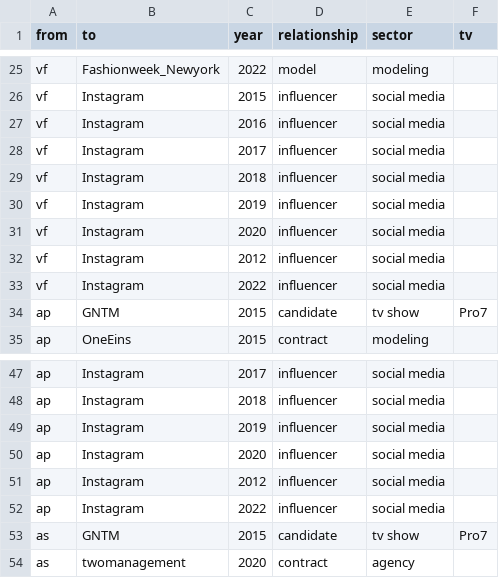
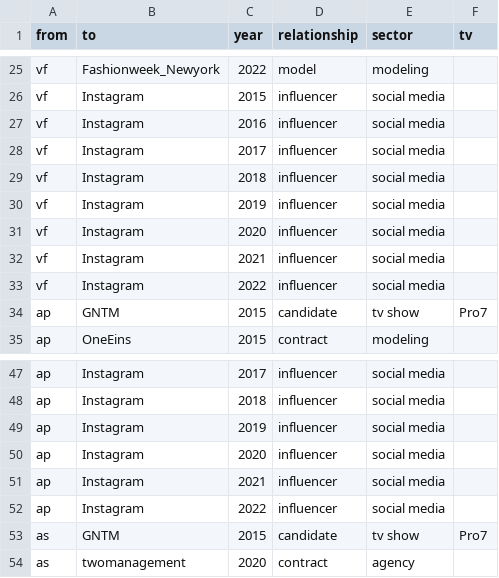
Before and after one commit to salomemueller/OwnGNTM, a CSV file: Tabellenblatt1.csv, drawn as a sheet; only a part is shown, gaps mark what is left out.

Commit message:
Update Tabellenblatt1.csv

```diff
--- a/Tabellenblatt1.csv
+++ b/Tabellenblatt1.csv
@@ -31,3 +31,3 @@ vf,Instagram,2019,influencer,social media,
 vf,Instagram,2020,influencer,social media,
-vf,Instagram,2012,influencer,social media,
+vf,Instagram,2021,influencer,social media,
 vf,Instagram,2022,influencer,social media,
@@ -50,3 +50,3 @@ ap,Instagram,2019,influencer,social media,
 ap,Instagram,2020,influencer,social media,
-ap,Instagram,2012,influencer,social media,
+ap,Instagram,2021,influencer,social media,
 ap,Instagram,2022,influencer,social media,
```
